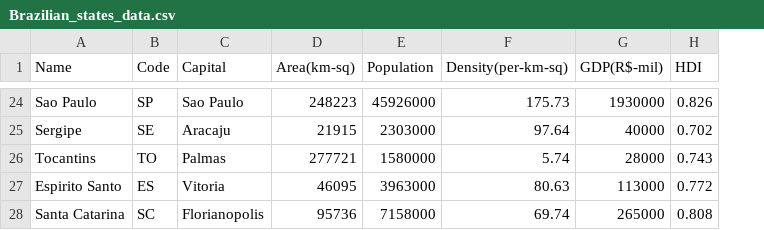
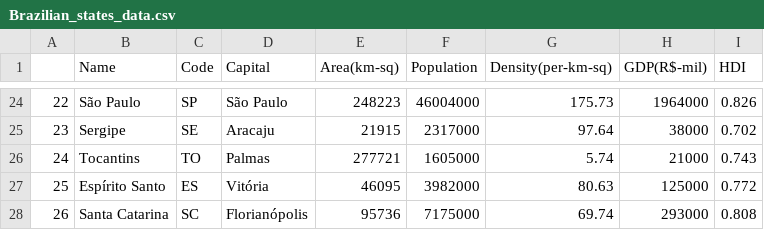
Before and after one commit to GoodnessUdochukwu/Webscraping-API-Request-Calls, a CSV file: Brazilian_states_data.csv, drawn as a sheet; only a part is shown, gaps mark what is left out; addresses are those after the commit; the diff covers the shown part only; the diff names each change by its address in the sheet, - before the commit and + after, or states it on an @@ line.

```diff
--- a/Brazilian_states_data.csv
+++ b/Brazilian_states_data.csv
+column A, rows 24-28: 22 | 23 | 24 | 25 | 26
-B24 (Name): Sao Paulo
+B24 (Name): São Paulo
-D24 (Capital): Sao Paulo
+D24 (Capital): São Paulo
-F24 (Population): 45926000
+F24 (Population): 46004000
-H24 (GDP(R$-mil)): 1930000
+H24 (GDP(R$-mil)): 1964000
-F25 (Population): 2303000
+F25 (Population): 2317000
-H25 (GDP(R$-mil)): 40000
+H25 (GDP(R$-mil)): 38000
-F26 (Population): 1580000
+F26 (Population): 1605000
-H26 (GDP(R$-mil)): 28000
+H26 (GDP(R$-mil)): 21000
-B27 (Name): Espirito Santo
+B27 (Name): Espírito Santo
-D27 (Capital): Vitoria
+D27 (Capital): Vitória
-F27 (Population): 3963000
+F27 (Population): 3982000
-H27 (GDP(R$-mil)): 113000
+H27 (GDP(R$-mil)): 125000
-D28 (Capital): Florianopolis
+D28 (Capital): Florianópolis
-F28 (Population): 7158000
+F28 (Population): 7175000
-H28 (GDP(R$-mil)): 265000
+H28 (GDP(R$-mil)): 293000
```
Also changed, not shown: 62 edited cells elsewhere in this file, Brazilian_states_demo.csv.
